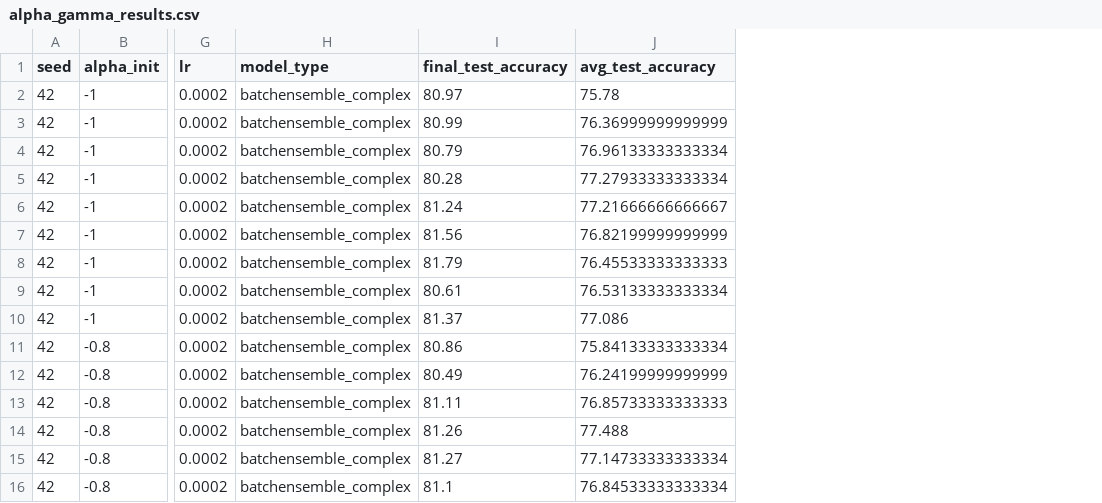
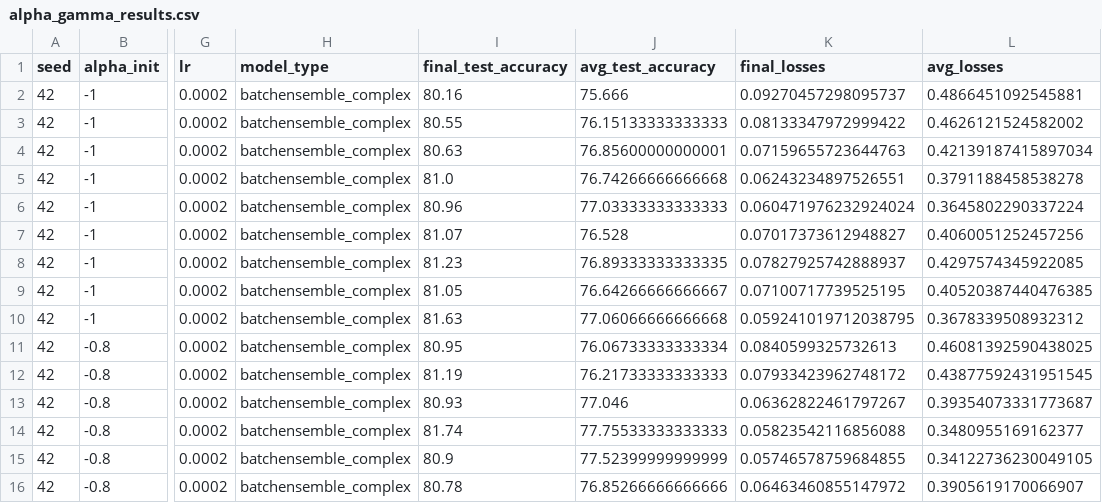
Before and after one commit to stefanielnz/P7_BatchEnsemble, a CSV file: code/data/alpha_gamma_results.csv, drawn as a sheet; only a part is shown, gaps mark what is left out; the diff covers the shown part only; the diff names each change by its address in the sheet, - before the commit and + after, or states it on an @@ line.

```diff
--- a/code/data/alpha_gamma_results.csv
+++ b/code/data/alpha_gamma_results.csv
+column K (final_losses), rows 2-16: 0.09270457298095737 | 0.08133347972999422 | 0.07159655723644763 | 0.06243234897526551 | 0.060471976232924024 | 0.07017373612948827 | 0.07827925742888937 | 0.07100717739525195 | 0.059241019712038795 | 0.0840599325732613 | 0.07933423962748172 | 0.06362822461797267 | 0.05823542116856088 | 0.05746578759684855 | 0.06463460855147972
+column L (avg_losses), rows 2-16: 0.4866451092545881 | 0.4626121524582002 | 0.42139187415897034 | 0.3791188458538278 | 0.3645802290337224 | 0.4060051252457256 | 0.4297574345922085 | 0.40520387440476385 | 0.3678339508932312 | 0.46081392590438025 | 0.43877592431951545 | 0.39354073331773687 | 0.3480955169162377 | 0.34122736230049105 | 0.3905619170066907
-I2 (final_test_accuracy): 80.97
+I2 (final_test_accuracy): 80.16
-J2 (avg_test_accuracy): 75.78
+J2 (avg_test_accuracy): 75.666
-I3 (final_test_accuracy): 80.99
+I3 (final_test_accuracy): 80.55
-J3 (avg_test_accuracy): 76.36999999999999
+J3 (avg_test_accuracy): 76.15133333333333
-I4 (final_test_accuracy): 80.79
+I4 (final_test_accuracy): 80.63
-J4 (avg_test_accuracy): 76.96133333333334
+J4 (avg_test_accuracy): 76.85600000000001
-I5 (final_test_accuracy): 80.28
+I5 (final_test_accuracy): 81.0
-J5 (avg_test_accuracy): 77.27933333333334
+J5 (avg_test_accuracy): 76.74266666666668
-I6 (final_test_accuracy): 81.24
+I6 (final_test_accuracy): 80.96
-J6 (avg_test_accuracy): 77.21666666666667
+J6 (avg_test_accuracy): 77.03333333333333
-I7 (final_test_accuracy): 81.56
+I7 (final_test_accuracy): 81.07
-J7 (avg_test_accuracy): 76.82199999999999
+J7 (avg_test_accuracy): 76.528
-I8 (final_test_accuracy): 81.79
+I8 (final_test_accuracy): 81.23
-J8 (avg_test_accuracy): 76.45533333333333
+J8 (avg_test_accuracy): 76.89333333333335
-I9 (final_test_accuracy): 80.61
+I9 (final_test_accuracy): 81.05
-J9 (avg_test_accuracy): 76.53133333333334
+J9 (avg_test_accuracy): 76.64266666666667
-I10 (final_test_accuracy): 81.37
+I10 (final_test_accuracy): 81.63
-J10 (avg_test_accuracy): 77.086
+J10 (avg_test_accuracy): 77.06066666666668
-I11 (final_test_accuracy): 80.86
+I11 (final_test_accuracy): 80.95
-J11 (avg_test_accuracy): 75.84133333333334
+J11 (avg_test_accuracy): 76.06733333333334
-I12 (final_test_accuracy): 80.49
+I12 (final_test_accuracy): 81.19
-J12 (avg_test_accuracy): 76.24199999999999
+J12 (avg_test_accuracy): 76.21733333333333
-I13 (final_test_accuracy): 81.11
+I13 (final_test_accuracy): 80.93
-J13 (avg_test_accuracy): 76.85733333333333
+J13 (avg_test_accuracy): 77.046
-I14 (final_test_accuracy): 81.26
+I14 (final_test_accuracy): 81.74
-J14 (avg_test_accuracy): 77.488
+J14 (avg_test_accuracy): 77.75533333333333
-I15 (final_test_accuracy): 81.27
+I15 (final_test_accuracy): 80.9
-J15 (avg_test_accuracy): 77.14733333333334
+J15 (avg_test_accuracy): 77.52399999999999
-I16 (final_test_accuracy): 81.1
+I16 (final_test_accuracy): 80.78
-J16 (avg_test_accuracy): 76.84533333333334
+J16 (avg_test_accuracy): 76.85266666666666
```
Also changed, not shown: 131 edited cells elsewhere in this file, code/data/ensemble_size_results.csv, 1 other file.
